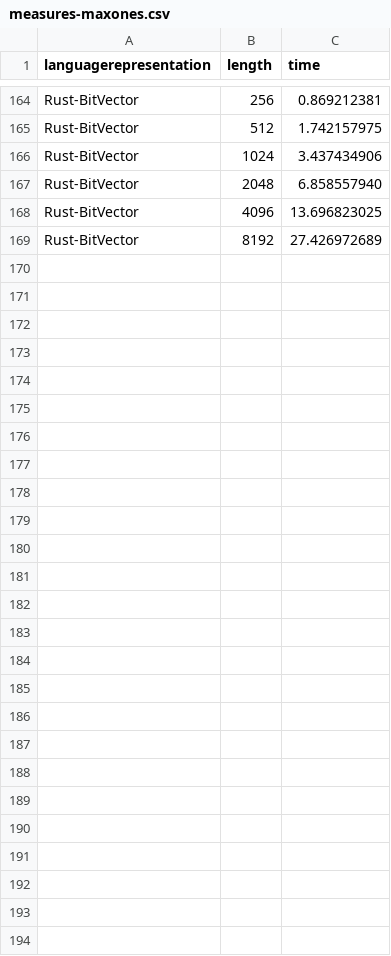
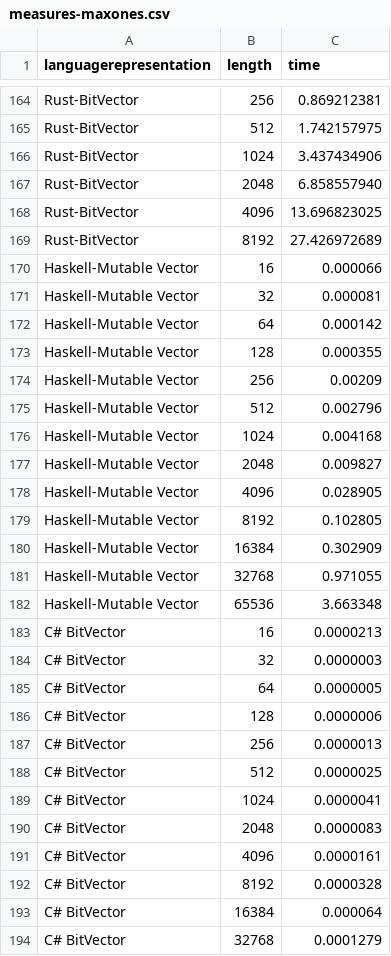
Before and after one commit to JJ/2016-ea-languages-wcci, a CSV file: measures-maxones.csv, drawn as a sheet; only a part is shown, gaps mark what is left out; the diff names each change by its address in the sheet, - before the commit and + after, or states it on an @@ line.

Commit message:
Added new measures. @m42 xover almost crashed my computer, had to stop it

```diff
--- a/measures-maxones.csv
+++ b/measures-maxones.csv
+row 170: Haskell-Mutable Vector | 16 | 0.000066
+row 171: Haskell-Mutable Vector | 32 | 0.000081
+row 172: Haskell-Mutable Vector | 64 | 0.000142
+row 173: Haskell-Mutable Vector | 128 | 0.000355
+row 174: Haskell-Mutable Vector | 256 | 0.00209
+row 175: Haskell-Mutable Vector | 512 | 0.002796
+row 176: Haskell-Mutable Vector | 1024 | 0.004168
+row 177: Haskell-Mutable Vector | 2048 | 0.009827
+row 178: Haskell-Mutable Vector | 4096 | 0.028905
+row 179: Haskell-Mutable Vector | 8192 | 0.102805
+row 180: Haskell-Mutable Vector | 16384 | 0.302909
+row 181: Haskell-Mutable Vector | 32768 | 0.971055
+row 182: Haskell-Mutable Vector | 65536 | 3.663348
+row 183: C# BitVector | 16 | 0.0000213
+row 184: C# BitVector | 32 | 0.0000003
+row 185: C# BitVector | 64 | 0.0000005
+row 186: C# BitVector | 128 | 0.0000006
+row 187: C# BitVector | 256 | 0.0000013
+row 188: C# BitVector | 512 | 0.0000025
+row 189: C# BitVector | 1024 | 0.0000041
+row 190: C# BitVector | 2048 | 0.0000083
+row 191: C# BitVector | 4096 | 0.0000161
+row 192: C# BitVector | 8192 | 0.0000328
+row 193: C# BitVector | 16384 | 0.000064
+row 194: C# BitVector | 32768 | 0.0001279
```
Also changed, not shown: measures-bitflip.csv, measures-xover.csv, 4 other files.
